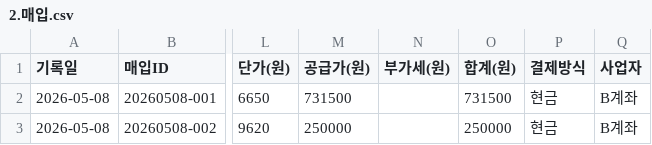
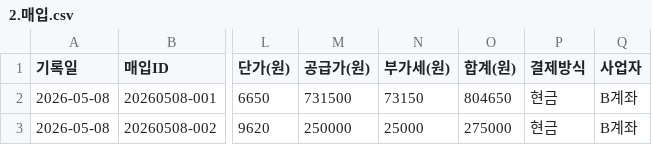
Before and after one commit to soongon/sl-steel-ops, a CSV file: data/2.매입.csv, drawn as a sheet; only a part is shown, gaps mark what is left out; the diff names each change by its address in the sheet, - before the commit and + after, or states it on an @@ line.

```diff
--- a/data/2.매입.csv
+++ b/data/2.매입.csv
-N2 (부가세(원)): (empty)
+N2 (부가세(원)): 73150
-O2 (합계(원)): 731500
+O2 (합계(원)): 804650
-N3 (부가세(원)): (empty)
+N3 (부가세(원)): 25000
-O3 (합계(원)): 250000
+O3 (합계(원)): 275000
```
Also changed, not shown: data/1.매출.csv, data/6.통장.csv.
